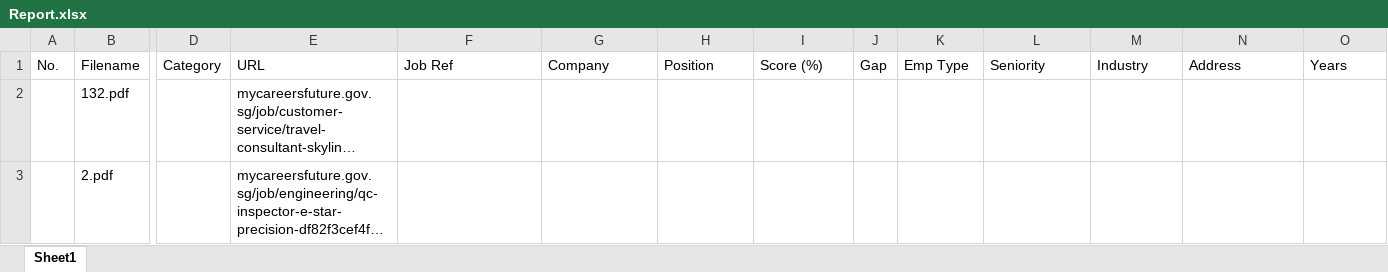
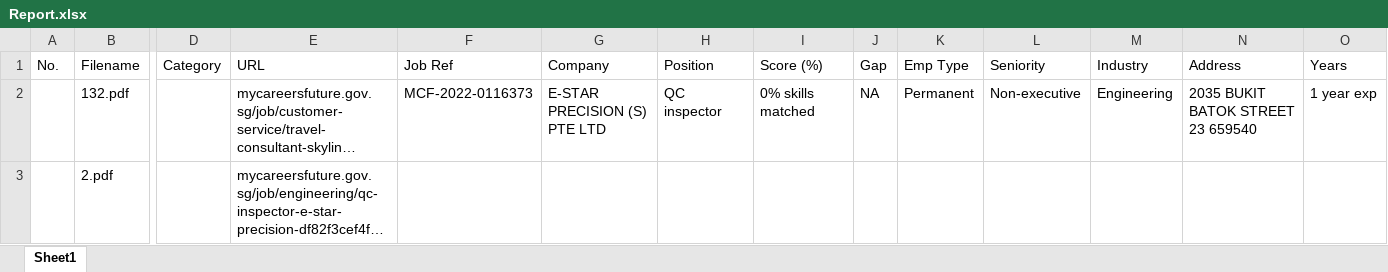
Before and after one commit to lambda100/sct9-diamond-proj2, an Excel workbook: output/Report.xlsx, sheet Sheet1, drawn as a sheet; only a part is shown, gaps mark what is left out; long unchanged cells end in …; values as stored, in another font and other column widths than the file's, no borders; the diff names each change by its address in the sheet, - before the commit and + after, or states it on an @@ line.

```diff
--- a/output/Report.xlsx (sheet Sheet1)
+++ b/output/Report.xlsx (sheet Sheet1)
-F2 (Job Ref): (empty)
+F2 (Job Ref): MCF-2022-0116373
-G2 (Company): (empty)
+G2 (Company): E-STAR PRECISION (S) PTE LTD
-H2 (Position): (empty)
+H2 (Position): QC inspector
-I2 (Score (%)): (empty)
+I2 (Score (%)): 0% skills matched
-J2 (Gap): (empty)
+J2 (Gap): NA
-K2 (Emp Type): (empty)
+K2 (Emp Type): Permanent
-L2 (Seniority): (empty)
+L2 (Seniority): Non-executive
-M2 (Industry): (empty)
+M2 (Industry): Engineering
-N2 (Address): (empty)
+N2 (Address): 2035 BUKIT BATOK STREET 23 659540
-O2 (Years): (empty)
+O2 (Years): 1 year exp
```
Also changed, not shown: input/JobFunctions.xlsx, input/Skillsets.xlsx, 23 other files.
